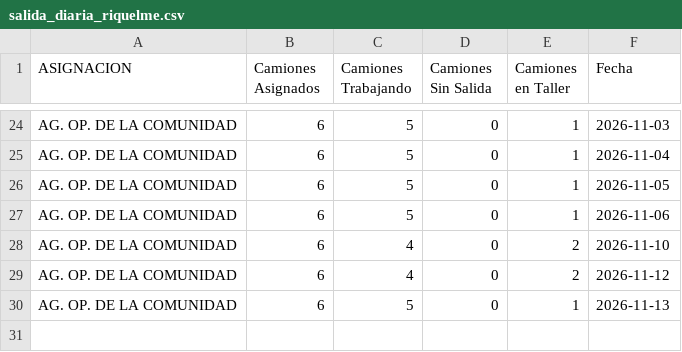
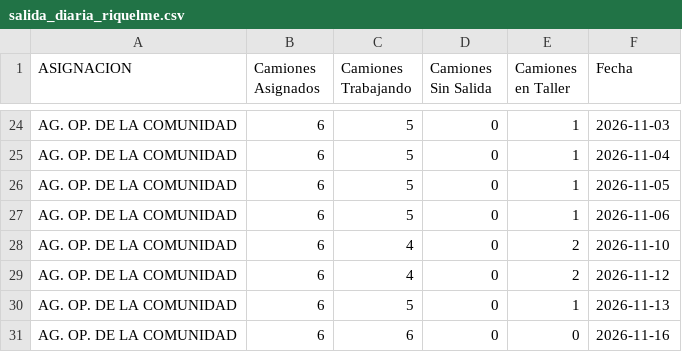
Before and after one commit to gobiernocomunidadia/tablerocomunidad2026, a CSV file: salida_diaria_riquelme.csv, drawn as a sheet; only a part is shown, gaps mark what is left out; the diff names each change by its address in the sheet, - before the commit and + after, or states it on an @@ line.

Commit message:
Actualización automática: CSV Tablero Comunidad

```diff
--- a/salida_diaria_riquelme.csv
+++ b/salida_diaria_riquelme.csv
+row 31: AG. OP. DE LA COMUNIDAD | 6 | 6 | 0 | 0 | 2026-11-16
```
